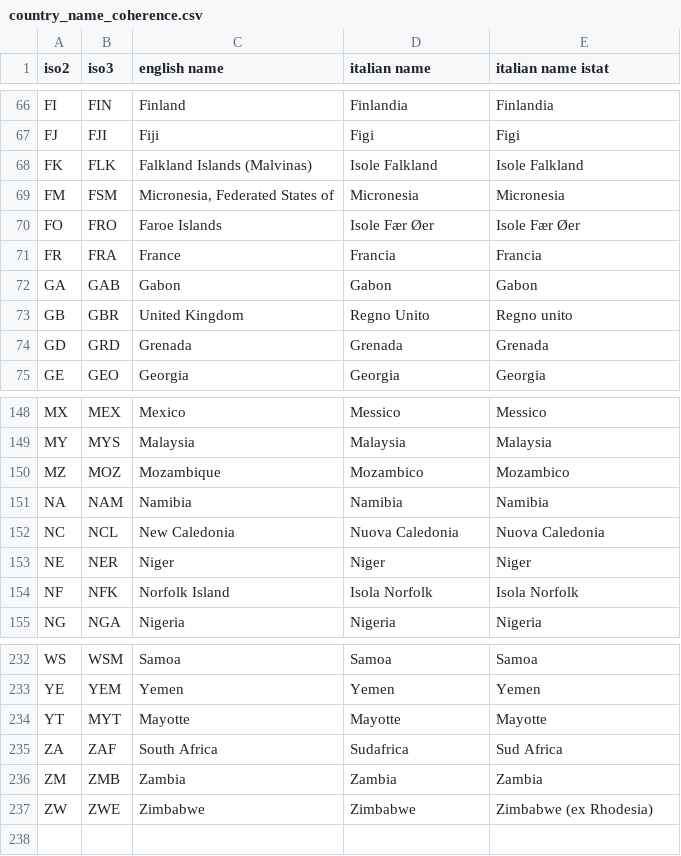
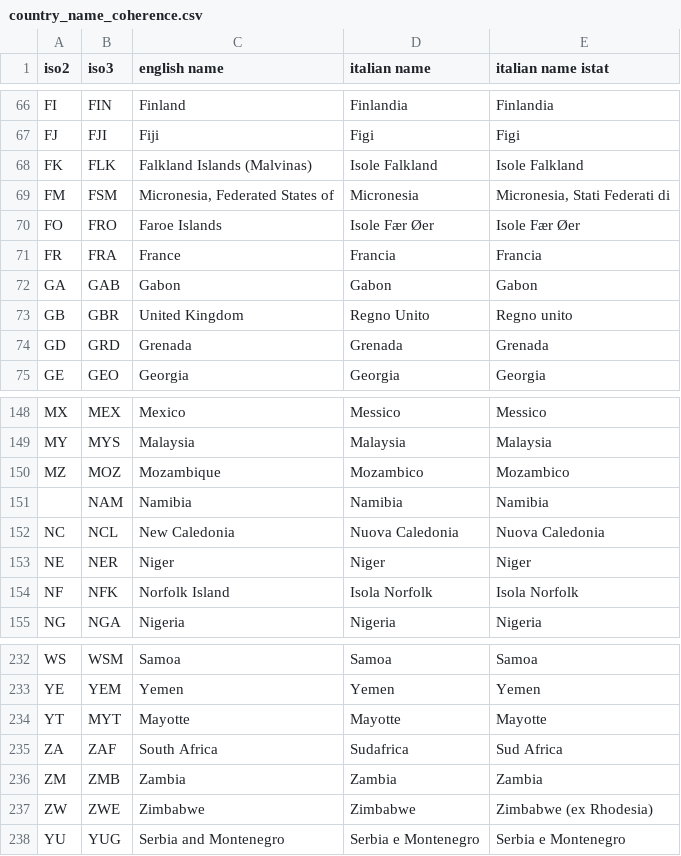
Before and after one commit to SaraR-1/Immigration, a CSV file: Data_final/country_name_coherence.csv, drawn as a sheet; only a part is shown, gaps mark what is left out.

```diff
--- a/Data_final/country_name_coherence.csv
+++ b/Data_final/country_name_coherence.csv
@@ -68,3 +68,3 @@ FJ	FJI	Fiji	Figi	Figi
 FK	FLK	Falkland Islands (Malvinas)	Isole Falkland	Isole Falkland
-FM	FSM	Micronesia, Federated States of	Micronesia	Micronesia
+FM	FSM	Micronesia, Federated States of	Micronesia	Micronesia, Stati Federati di
 FO	FRO	Faroe Islands	Isole Fær Øer	Isole Fær Øer
@@ -150,3 +150,3 @@ MY	MYS	Malaysia	Malaysia	Malaysia
 MZ	MOZ	Mozambique	Mozambico	Mozambico
-NA	NAM	Namibia	Namibia	Namibia
+	NAM	Namibia	Namibia	Namibia
 NC	NCL	New Caledonia	Nuova Caledonia	Nuova Caledonia
@@ -237 +237,2 @@ ZM	ZMB	Zambia	Zambia	Zambia
 ZW	ZWE	Zimbabwe	Zimbabwe	Zimbabwe (ex Rhodesia)
+YU	YUG	Serbia and Montenegro	Serbia e Montenegro	Serbia e Montenegro
```
Also changed, not shown: Data_final/cepii_geo_info.csv, 16 other files.
